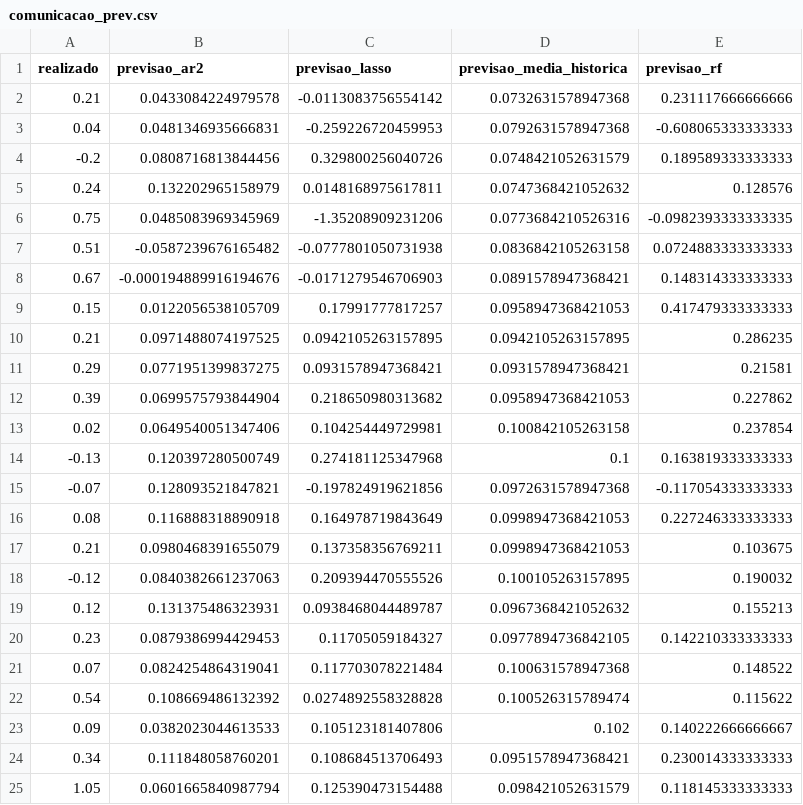
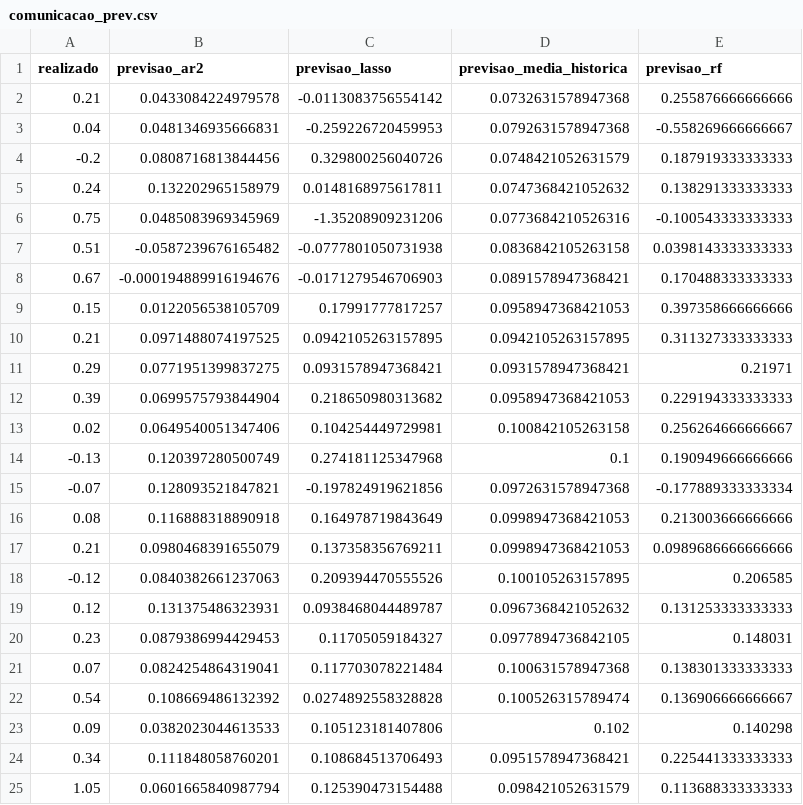
Before and after one commit to giovannimpm/previsao_ipca, a CSV file: output/tables/comunicacao_prev.csv, drawn as a sheet.

```diff
--- a/output/tables/comunicacao_prev.csv
+++ b/output/tables/comunicacao_prev.csv
@@ -1,25 +1,25 @@
 "realizado","previsao_ar2","previsao_lasso","previsao_media_historica","previsao_rf"
-0.21,0.0433084224979578,-0.0113083756554142,0.0732631578947368,0.231117666666666
-0.04,0.0481346935666831,-0.259226720459953,0.0792631578947368,-0.608065333333333
--0.2,0.0808716813844456,0.329800256040726,0.0748421052631579,0.189589333333333
-0.24,0.132202965158979,0.0148168975617811,0.0747368421052632,0.128576
-0.75,0.0485083969345969,-1.35208909231206,0.0773684210526316,-0.0982393333333335
-0.51,-0.0587239676165482,-0.0777801050731938,0.0836842105263158,0.0724883333333333
-0.67,-0.000194889916194676,-0.0171279546706903,0.0891578947368421,0.148314333333333
-0.15,0.0122056538105709,0.17991777817257,0.0958947368421053,0.417479333333333
-0.21,0.0971488074197525,0.0942105263157895,0.0942105263157895,0.286235
-0.29,0.0771951399837275,0.0931578947368421,0.0931578947368421,0.21581
-0.39,0.0699575793844904,0.218650980313682,0.0958947368421053,0.227862
-0.02,0.0649540051347406,0.104254449729981,0.100842105263158,0.237854
--0.13,0.120397280500749,0.274181125347968,0.1,0.163819333333333
--0.07,0.128093521847821,-0.197824919621856,0.0972631578947368,-0.117054333333333
-0.08,0.116888318890918,0.164978719843649,0.0998947368421053,0.227246333333333
-0.21,0.0980468391655079,0.137358356769211,0.0998947368421053,0.103675
--0.12,0.0840382661237063,0.209394470555526,0.100105263157895,0.190032
-0.12,0.131375486323931,0.0938468044489787,0.0967368421052632,0.155213
-0.23,0.0879386994429453,0.11705059184327,0.0977894736842105,0.142210333333333
-0.07,0.0824254864319041,0.117703078221484,0.100631578947368,0.148522
-0.54,0.108669486132392,0.0274892558328828,0.100526315789474,0.115622
-0.09,0.0382023044613533,0.105123181407806,0.102,0.140222666666667
-0.34,0.111848058760201,0.108684513706493,0.0951578947368421,0.230014333333333
-1.05,0.0601665840987794,0.125390473154488,0.098421052631579,0.118145333333333
+0.21,0.0433084224979578,-0.0113083756554142,0.0732631578947368,0.255876666666666
+0.04,0.0481346935666831,-0.259226720459953,0.0792631578947368,-0.558269666666667
+-0.2,0.0808716813844456,0.329800256040726,0.0748421052631579,0.187919333333333
+0.24,0.132202965158979,0.0148168975617811,0.0747368421052632,0.138291333333333
+0.75,0.0485083969345969,-1.35208909231206,0.0773684210526316,-0.100543333333333
+0.51,-0.0587239676165482,-0.0777801050731938,0.0836842105263158,0.0398143333333333
+0.67,-0.000194889916194676,-0.0171279546706903,0.0891578947368421,0.170488333333333
+0.15,0.0122056538105709,0.17991777817257,0.0958947368421053,0.397358666666666
+0.21,0.0971488074197525,0.0942105263157895,0.0942105263157895,0.311327333333333
+0.29,0.0771951399837275,0.0931578947368421,0.0931578947368421,0.21971
+0.39,0.0699575793844904,0.218650980313682,0.0958947368421053,0.229194333333333
+0.02,0.0649540051347406,0.104254449729981,0.100842105263158,0.256264666666667
+-0.13,0.120397280500749,0.274181125347968,0.1,0.190949666666666
+-0.07,0.128093521847821,-0.197824919621856,0.0972631578947368,-0.177889333333334
+0.08,0.116888318890918,0.164978719843649,0.0998947368421053,0.213003666666666
+0.21,0.0980468391655079,0.137358356769211,0.0998947368421053,0.0989686666666666
+-0.12,0.0840382661237063,0.209394470555526,0.100105263157895,0.206585
+0.12,0.131375486323931,0.0938468044489787,0.0967368421052632,0.131253333333333
+0.23,0.0879386994429453,0.11705059184327,0.0977894736842105,0.148031
+0.07,0.0824254864319041,0.117703078221484,0.100631578947368,0.138301333333333
+0.54,0.108669486132392,0.0274892558328828,0.100526315789474,0.136906666666667
+0.09,0.0382023044613533,0.105123181407806,0.102,0.140298
+0.34,0.111848058760201,0.108684513706493,0.0951578947368421,0.225441333333333
+1.05,0.0601665840987794,0.125390473154488,0.098421052631579,0.113688333333333
```
Also changed, not shown: output/tables/despesas_pessoais_prev.csv, output/tables/educacao_prev.csv, 29 other files.
